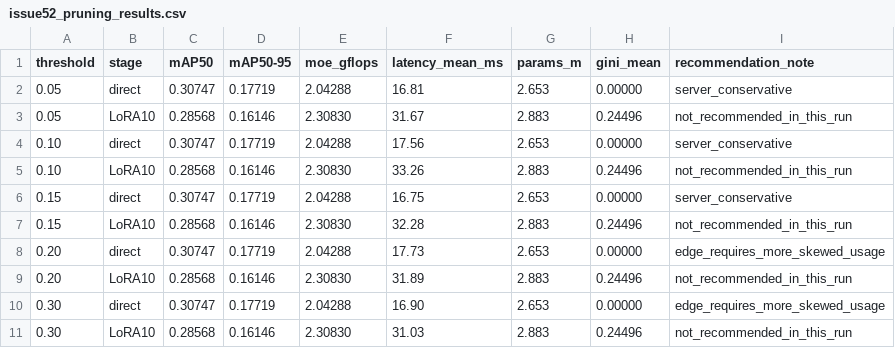
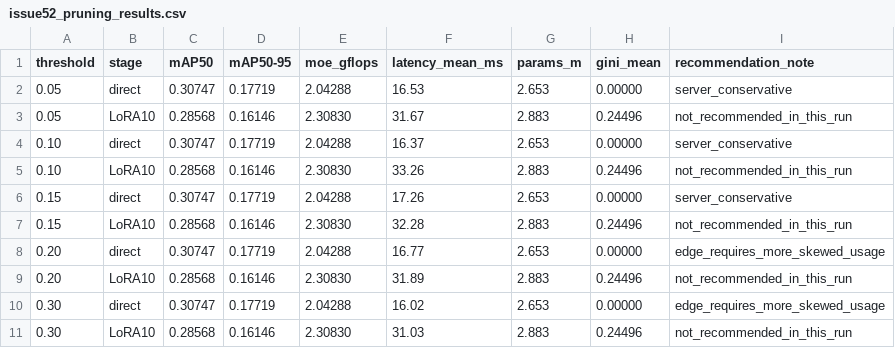
Before and after one commit to Tencent/YOLO-Master, a CSV file: scripts/issue52_pruning_results.csv, drawn as a sheet.

Commit message:
Update issue 52 pruning recheck results

```diff
--- a/scripts/issue52_pruning_results.csv
+++ b/scripts/issue52_pruning_results.csv
@@ -1,11 +1,11 @@
 threshold,stage,mAP50,mAP50-95,moe_gflops,latency_mean_ms,params_m,gini_mean,recommendation_note
-0.05,direct,0.30747,0.17719,2.04288,16.81,2.653,0.00000,server_conservative
+0.05,direct,0.30747,0.17719,2.04288,16.53,2.653,0.00000,server_conservative
 0.05,LoRA10,0.28568,0.16146,2.30830,31.67,2.883,0.24496,not_recommended_in_this_run
-0.10,direct,0.30747,0.17719,2.04288,17.56,2.653,0.00000,server_conservative
+0.10,direct,0.30747,0.17719,2.04288,16.37,2.653,0.00000,server_conservative
 0.10,LoRA10,0.28568,0.16146,2.30830,33.26,2.883,0.24496,not_recommended_in_this_run
-0.15,direct,0.30747,0.17719,2.04288,16.75,2.653,0.00000,server_conservative
+0.15,direct,0.30747,0.17719,2.04288,17.26,2.653,0.00000,server_conservative
 0.15,LoRA10,0.28568,0.16146,2.30830,32.28,2.883,0.24496,not_recommended_in_this_run
-0.20,direct,0.30747,0.17719,2.04288,17.73,2.653,0.00000,edge_requires_more_skewed_usage
+0.20,direct,0.30747,0.17719,2.04288,16.77,2.653,0.00000,edge_requires_more_skewed_usage
 0.20,LoRA10,0.28568,0.16146,2.30830,31.89,2.883,0.24496,not_recommended_in_this_run
-0.30,direct,0.30747,0.17719,2.04288,16.90,2.653,0.00000,edge_requires_more_skewed_usage
+0.30,direct,0.30747,0.17719,2.04288,16.02,2.653,0.00000,edge_requires_more_skewed_usage
 0.30,LoRA10,0.28568,0.16146,2.30830,31.03,2.883,0.24496,not_recommended_in_this_run
```
Also changed, not shown: 1 other file.
